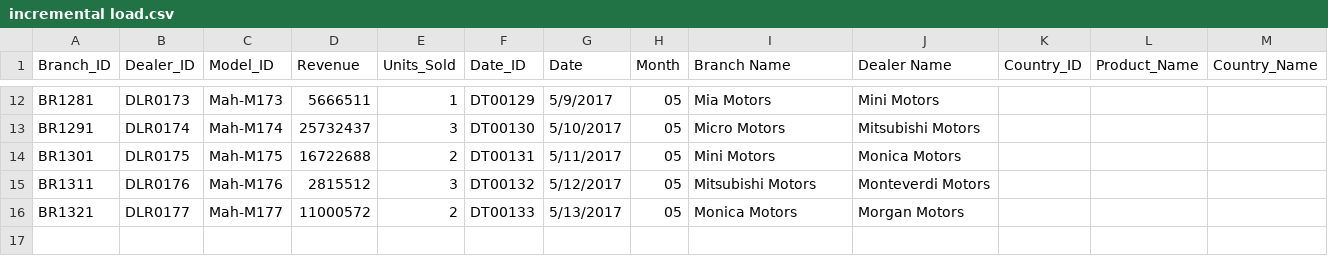
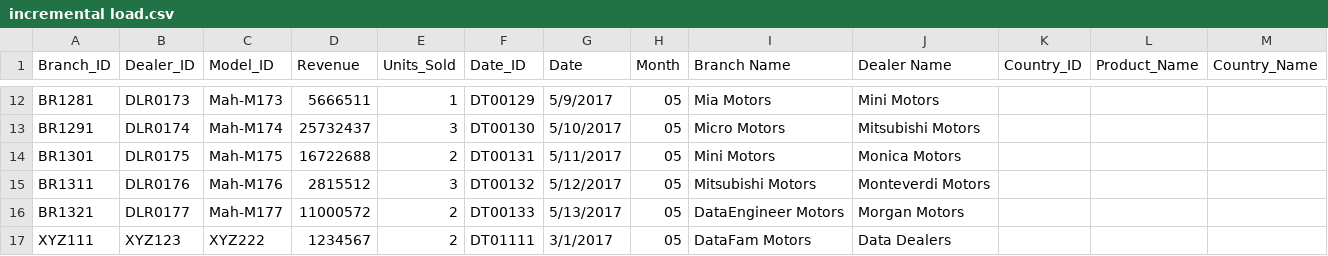
Before and after one commit to suharsh2000/data-Engineering-project, a CSV file: incremental load.csv, drawn as a sheet; only a part is shown, gaps mark what is left out.

Commit message:
Update incremental load.csv

```diff
--- a/incremental load.csv
+++ b/incremental load.csv
@@ -15,2 +15,3 @@ BR1301,DLR0175,Mah-M175,16722688,2,DT00131,5/11/2017,05,Mini Motors,Monica Motor
 BR1311,DLR0176,Mah-M176,2815512,3,DT00132,5/12/2017,05,Mitsubishi Motors,Monteverdi Motors,,,
-BR1321,DLR0177,Mah-M177,11000572,2,DT00133,5/13/2017,05,Monica Motors,Morgan Motors,,,
+BR1321,DLR0177,Mah-M177,11000572,2,DT00133,5/13/2017,05,DataEngineer Motors,Morgan Motors,,,
+XYZ111,XYZ123,XYZ222,1234567,2,DT01111,3/1/2017,05,DataFam Motors,Data Dealers,,,
```
